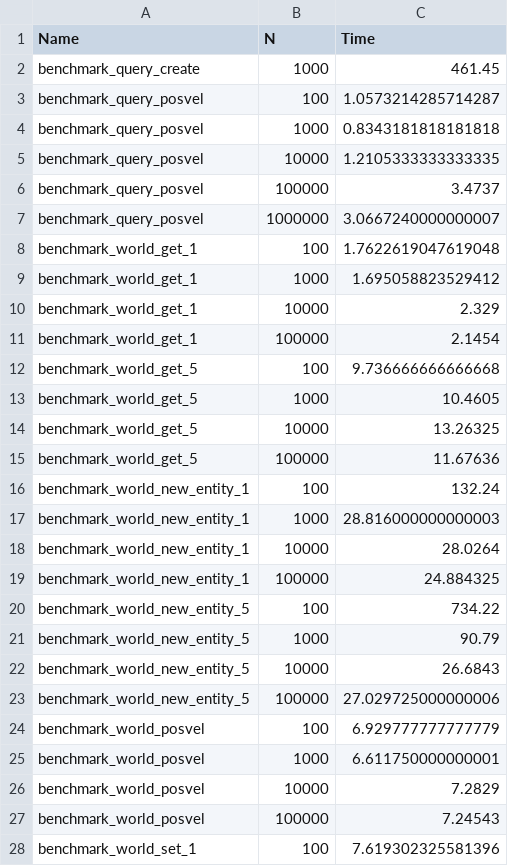
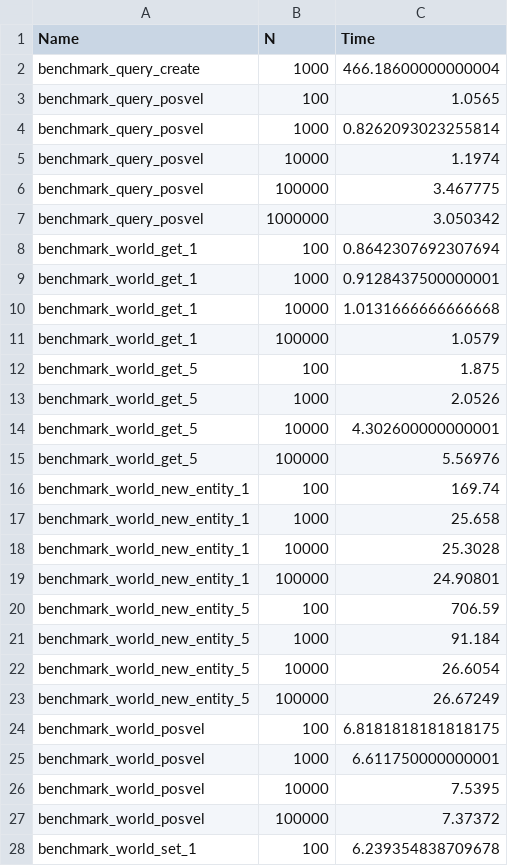
Before and after one commit to Gesee-y/ReactiveECS.jl, a CSV file: benchmark/bench.csv, drawn as a sheet; only a part is shown; the diff covers the shown part only.

```diff
--- a/benchmark/bench.csv
+++ b/benchmark/bench.csv
@@ -1,28 +1,28 @@
 Name,N,Time
-benchmark_query_create,1000,461.45
-benchmark_query_posvel,100,1.0573214285714287
-benchmark_query_posvel,1000,0.8343181818181818
-benchmark_query_posvel,10000,1.2105333333333335
-benchmark_query_posvel,100000,3.4737
-benchmark_query_posvel,1000000,3.0667240000000007
-benchmark_world_get_1,100,1.7622619047619048
-benchmark_world_get_1,1000,1.695058823529412
-benchmark_world_get_1,10000,2.329
-benchmark_world_get_1,100000,2.1454
-benchmark_world_get_5,100,9.736666666666668
-benchmark_world_get_5,1000,10.4605
-benchmark_world_get_5,10000,13.26325
-benchmark_world_get_5,100000,11.67636
-benchmark_world_new_entity_1,100,132.24
-benchmark_world_new_entity_1,1000,28.816000000000003
-benchmark_world_new_entity_1,10000,28.0264
-benchmark_world_new_entity_1,100000,24.884325
-benchmark_world_new_entity_5,100,734.22
-benchmark_world_new_entity_5,1000,90.79
-benchmark_world_new_entity_5,10000,26.6843
-benchmark_world_new_entity_5,100000,27.029725000000006
-benchmark_world_posvel,100,6.929777777777779
+benchmark_query_create,1000,466.18600000000004
+benchmark_query_posvel,100,1.0565
+benchmark_query_posvel,1000,0.8262093023255814
+benchmark_query_posvel,10000,1.1974
+benchmark_query_posvel,100000,3.467775
+benchmark_query_posvel,1000000,3.050342
+benchmark_world_get_1,100,0.8642307692307694
+benchmark_world_get_1,1000,0.9128437500000001
+benchmark_world_get_1,10000,1.0131666666666668
+benchmark_world_get_1,100000,1.0579
+benchmark_world_get_5,100,1.875
+benchmark_world_get_5,1000,2.0526
+benchmark_world_get_5,10000,4.302600000000001
+benchmark_world_get_5,100000,5.56976
+benchmark_world_new_entity_1,100,169.74
+benchmark_world_new_entity_1,1000,25.658
+benchmark_world_new_entity_1,10000,25.3028
+benchmark_world_new_entity_1,100000,24.90801
+benchmark_world_new_entity_5,100,706.59
+benchmark_world_new_entity_5,1000,91.184
+benchmark_world_new_entity_5,10000,26.6054
+benchmark_world_new_entity_5,100000,26.67249
+benchmark_world_posvel,100,6.8181818181818175
 benchmark_world_posvel,1000,6.611750000000001
-benchmark_world_posvel,10000,7.2829
-benchmark_world_posvel,100000,7.24543
-benchmark_world_set_1,100,7.619302325581396
+benchmark_world_posvel,10000,7.5395
+benchmark_world_posvel,100000,7.37372
+benchmark_world_set_1,100,6.239354838709678
```
Also changed, not shown: 4 added rows and 3 edited cells elsewhere in this file, 5 other files.
